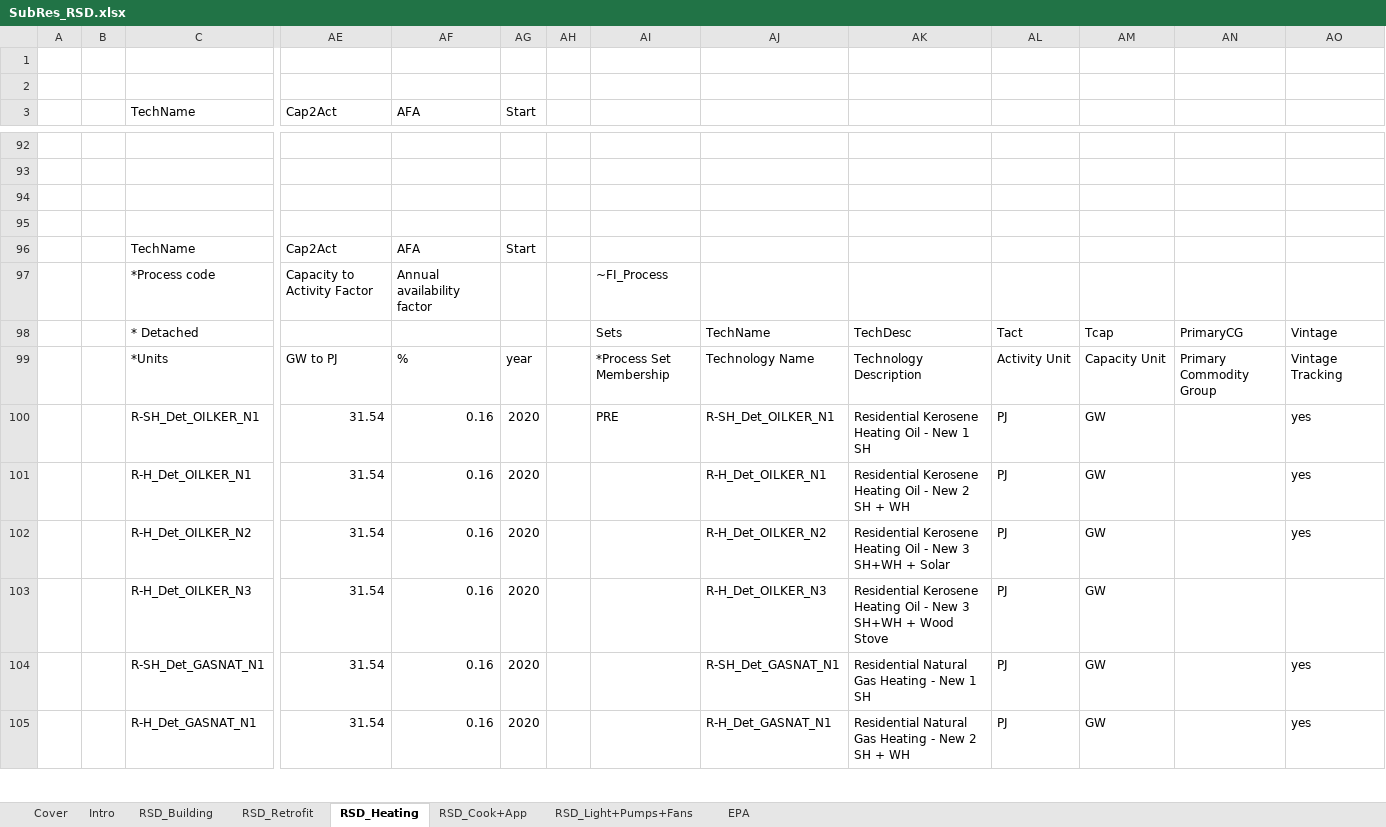
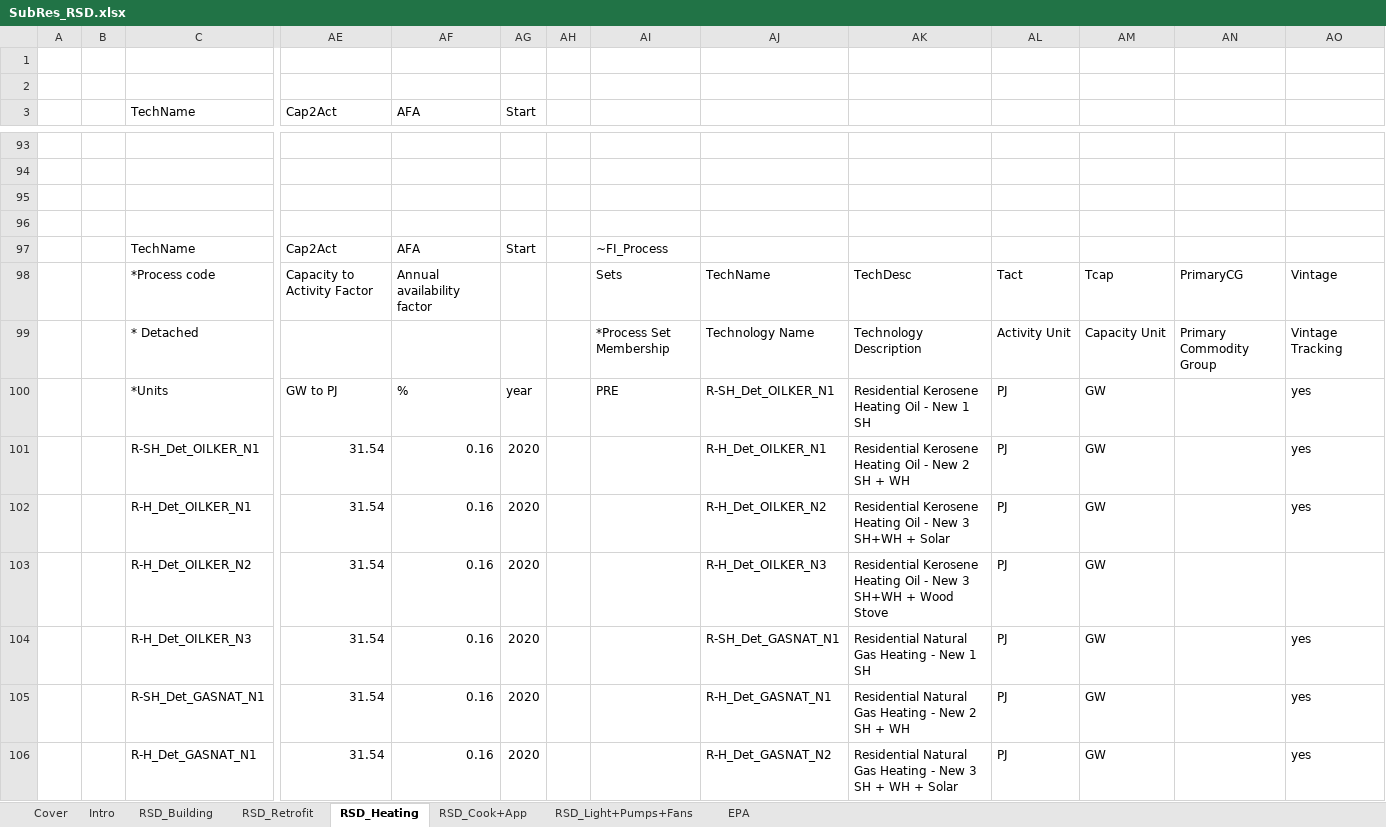
Before and after one commit to MaREI-EPMG/TIM-archived, an Excel workbook: SubRES_TMPL/SubRes_RSD.xlsx, sheet RSD_Heating, drawn as a sheet; only a part is shown, gaps mark what is left out; values as stored, in another font and other column widths than the file's, no cell formats; charts and pictures not drawn; removed rows and columns are numbered as before the commit, all else as after; rows hold the shown columns only; the diff covers the shown part only; the diff names each change by its address in the sheet, - before the commit and + after, or states it on an @@ line.

```diff
--- a/SubRES_TMPL/SubRes_RSD.xlsx (sheet RSD_Heating)
+++ b/SubRES_TMPL/SubRes_RSD.xlsx (sheet RSD_Heating)
-AI97: (empty)
+AI97: ~FI_Process
-AI98: ~FI_Process
+AI98: Sets
-AJ98: (empty)
+AJ98: TechName
-AK98: (empty)
+AK98: TechDesc
-AL98: (empty)
+AL98: Tact
-AM98: (empty)
+AM98: Tcap
-AN98: (empty)
+AN98: PrimaryCG
-AO98: (empty)
+AO98: Vintage
-row 98:  |  | * Detached |  |  |  |  | Sets | TechName | TechDesc | Tact | Tcap | PrimaryCG | Vintage
+row 99:  |  | * Detached |  |  |  |  | *Process Set Membership | Technology Name | Technology Description | Activity Unit | Capacity Unit | Primary Commodity Group | Vintage Tracking
-AI100: *Process Set Membership
+AI100: PRE
-AJ100: Technology Name
+AJ100: R-SH_Det_OILKER_N1
-AK100: Technology Description
+AK100: Residential Kerosene Heating Oil - New 1 SH
-AL100: Activity Unit
+AL100: PJ
-AM100: Capacity Unit
+AM100: GW
-AN100: Primary Commodity Group
+AN100: (empty)
-AO100: Vintage Tracking
+AO100: yes
-AI101: PRE
+AI101: (empty)
-AJ101: R-SH_Det_OILKER_N1
+AJ101: R-H_Det_OILKER_N1
-AK101: …- New 1 SH
+AK101: …- New 2 SH + WH
-AJ102: R-H_Det_OILKER_N1
+AJ102: R-H_Det_OILKER_N2
-AK102: …- New 2 SH + WH
+AK102: …- New 3 SH+WH + Solar
-AJ103: R-H_Det_OILKER_N2
+AJ103: R-H_Det_OILKER_N3
-AK103: …SH+WH + Solar
+AK103: …SH+WH + Wood Stove
-AO103: yes
+AO103: (empty)
-AJ104: R-H_Det_OILKER_N3
+AJ104: R-SH_Det_GASNAT_N1
-AK104: Residential Kerosene Heating Oil - New 3 SH+WH + Wood Stove
+AK104: Residential Natural Gas Heating - New 1 SH
-AO104: (empty)
+AO104: yes
-AJ105: R-SH_Det_GASNAT_N1
+AJ105: R-H_Det_GASNAT_N1
-AK105: Residential Natural Gas Heating - New 1 SH
+AK105: Residential Natural Gas Heating - New 2 SH + WH
-AJ106: R-H_Det_GASNAT_N1
+AJ106: R-H_Det_GASNAT_N2
-AK106: …- New 2 SH + WH
+AK106: …- New 3 SH + WH + Solar
```
Also changed, not shown: 6 added rows, 5 removed rows and 168 edited cells elsewhere in this sheet, sheet RSD_Cook+App, sheet RSD_Light+Pumps+Fans, cell formats, formulas that keep their value, charts or pictures, SubRES_TMPL/SubRes_RSD_Trans.xlsx, 1 other file.
